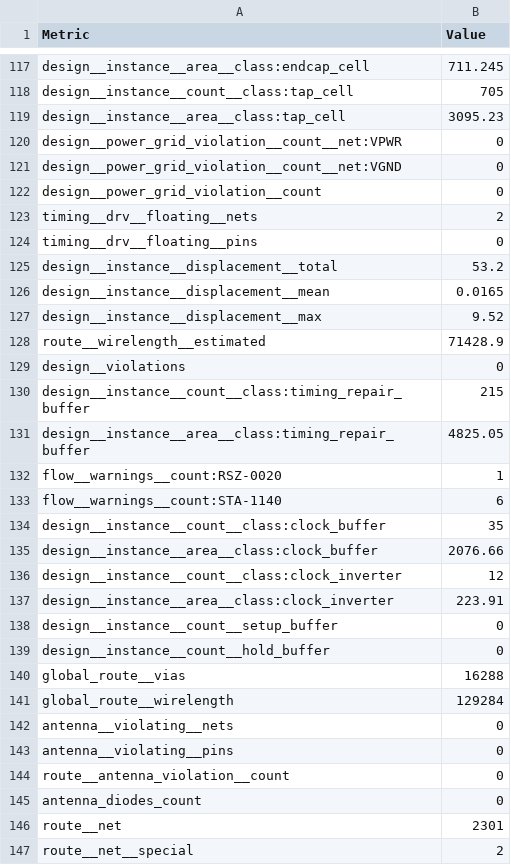
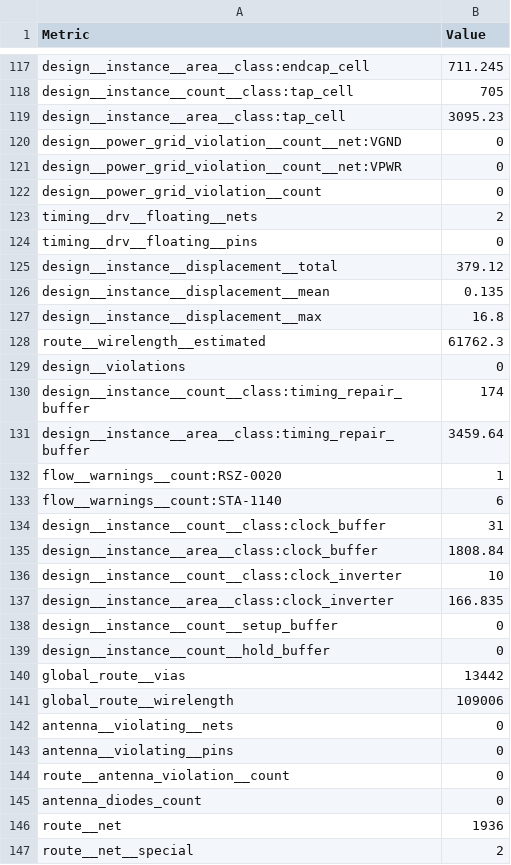
Before and after one commit to TinyTapeout/tinytapeout-gf-26a, a CSV file: projects/tt_um_gojimmypi_ttgf_UART_FSM_TRNG_Lab/stats/metrics.csv, drawn as a sheet; only a part is shown, gaps mark what is left out; the diff covers the shown part only.

Commit message:
feat: update project tt_um_gojimmypi_ttgf_UART_FSM_TRNG_Lab from gojimmypi/ttgf-UART-FSM-TRNG-Lab
Commit: e06716a632a05b4b093c3b9a38f14c07d8bad7cb
Workflow: https://github.com/gojimmypi/ttgf-UART-FSM-TRNG-Lab/actions/runs/27314023801

```diff
--- a/projects/tt_um_gojimmypi_ttgf_UART_FSM_TRNG_Lab/stats/metrics.csv
+++ b/projects/tt_um_gojimmypi_ttgf_UART_FSM_TRNG_Lab/stats/metrics.csv
@@ -119,4 +119,4 @@ design__instance__count__class:tap_cell,705
 design__instance__area__class:tap_cell,3095.23
+design__power_grid_violation__count__net:VGND,0
 design__power_grid_violation__count__net:VPWR,0
-design__power_grid_violation__count__net:VGND,0
 design__power_grid_violation__count,0
@@ -124,19 +124,19 @@ timing__drv__floating__nets,2
 timing__drv__floating__pins,0
-design__instance__displacement__total,53.2
-design__instance__displacement__mean,0.0165
-design__instance__displacement__max,9.52
-route__wirelength__estimated,71428.9
+design__instance__displacement__total,379.12
+design__instance__displacement__mean,0.135
+design__instance__displacement__max,16.8
+route__wirelength__estimated,61762.3
 design__violations,0
-design__instance__count__class:timing_repair_buffer,215
-design__instance__area__class:timing_repair_buffer,4825.05
+design__instance__count__class:timing_repair_buffer,174
+design__instance__area__class:timing_repair_buffer,3459.64
 flow__warnings__count:RSZ-0020,1
 flow__warnings__count:STA-1140,6
-design__instance__count__class:clock_buffer,35
-design__instance__area__class:clock_buffer,2076.66
-design__instance__count__class:clock_inverter,12
-design__instance__area__class:clock_inverter,223.91
+design__instance__count__class:clock_buffer,31
+design__instance__area__class:clock_buffer,1808.84
+design__instance__count__class:clock_inverter,10
+design__instance__area__class:clock_inverter,166.835
 design__instance__count__setup_buffer,0
 design__instance__count__hold_buffer,0
-global_route__vias,16288
-global_route__wirelength,129284
+global_route__vias,13442
+global_route__wirelength,109006
 antenna__violating__nets,0
@@ -145,3 +145,3 @@ route__antenna_violation__count,0
 antenna_diodes_count,0
-route__net,2301
+route__net,1936
 route__net__special,2
```
Also changed, not shown: 147 edited cells elsewhere in this file, 7 other files.
